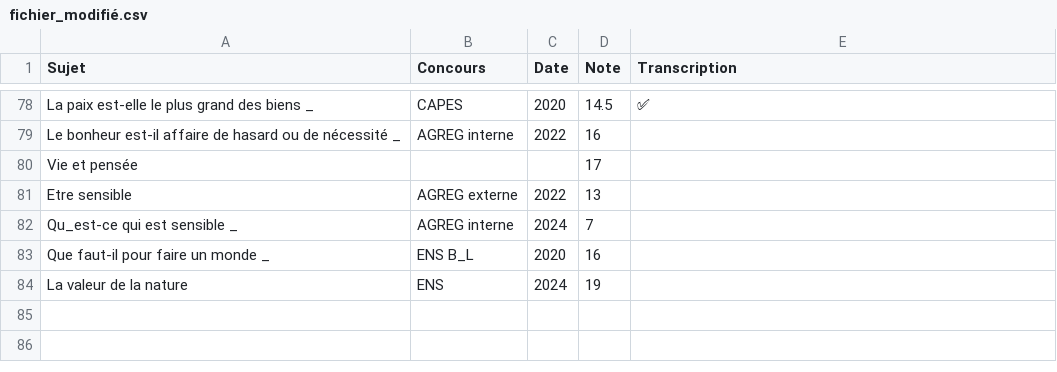
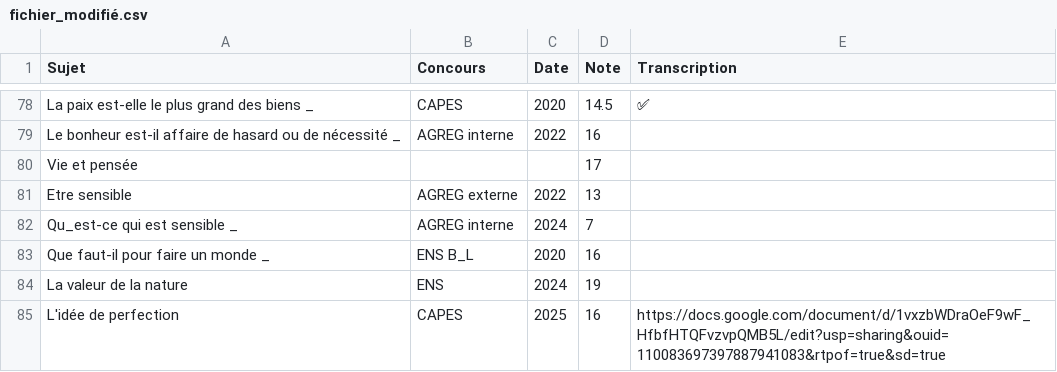
Before and after one commit to GwenTsang/concours-de-philosophie, a CSV file: scan_des_copies/fichier_modifié.csv, drawn as a sheet; only a part is shown, gaps mark what is left out; the diff names each change by its address in the sheet, - before the commit and + after, or states it on an @@ line.

Commit message:
Update fichier_modifié.csv

```diff
--- a/scan_des_copies/fichier_modifié.csv
+++ b/scan_des_copies/fichier_modifié.csv
+row 85: L'idée de perfection | CAPES | 2025 | 16 | https://docs.google.com/document/d/1vxzbWDraOeF9wF_HfbfHTQFvzvpQMB5L/edit?usp=sharing&ouid=110083697397887941083&rtpof=true&sd=true
```
